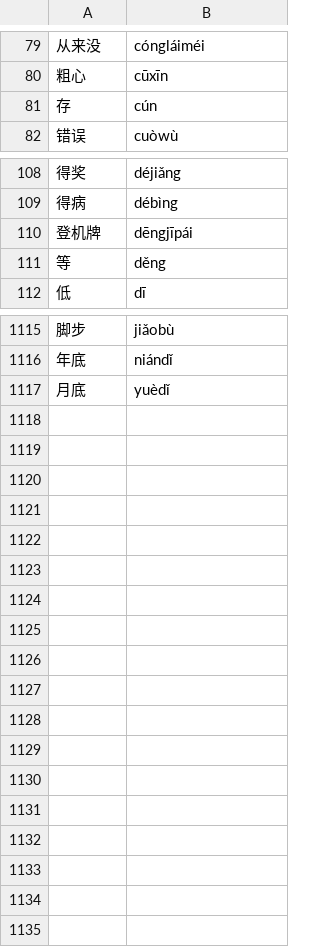
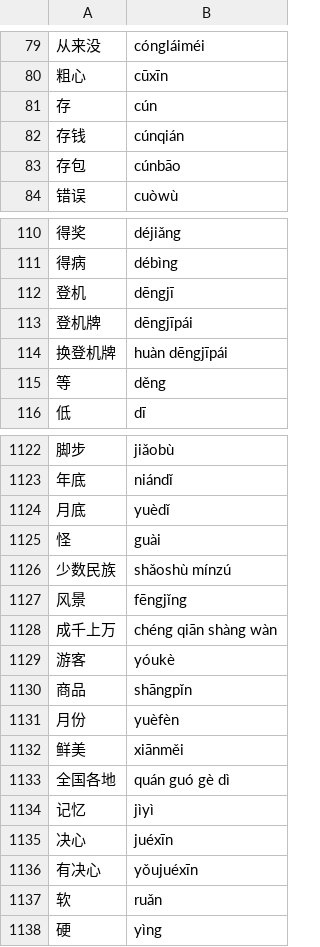
Before and after one commit to rodrigo-a-g-p/Chinese-Characters-Quiz-Game, a CSV file: data/HSK4.csv, drawn as a sheet; only a part is shown, gaps mark what is left out; the diff covers the shown part only; the diff names each change by its address in the sheet, - before the commit and + after, or states it on an @@ line.

Commit message:
Add characters from lesson 20 of HSK4 course C

```diff
--- a/data/HSK4.csv
+++ b/data/HSK4.csv
+row 82: 存钱 | cúnqián
+row 83: 存包 | cúnbāo
+row 112: 登机 | dēngjī
+row 114: 换登机牌 | huàn dēngjīpái
+row 1125: 怪 | guài
+row 1126: 少数民族 | shǎoshù mínzú
+row 1127: 风景 | fēngjǐng
+row 1128: 成千上万 | chéng qiān shàng wàn
+row 1129: 游客 | yóukè
+row 1130: 商品 | shāngpǐn
+row 1131: 月份 | yuèfèn
+row 1132: 鲜美 | xiānměi
+row 1133: 全国各地 | quán guó gè dì
+row 1134: 记忆 | jìyì
+row 1135: 决心 | juéxīn
+row 1136: 有决心 | yǒujuéxīn
+row 1137: 软 | ruǎn
+row 1138: 硬 | yìng
```
Also changed, not shown: 3 added rows elsewhere in this file.
